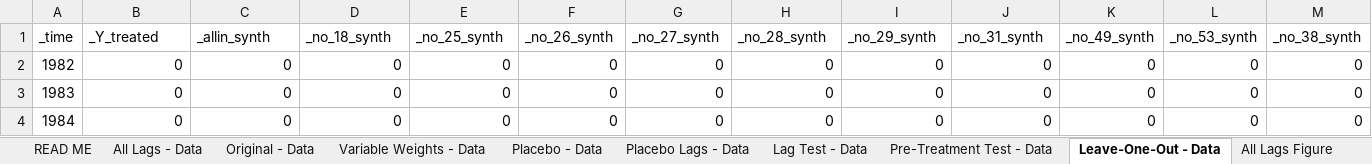
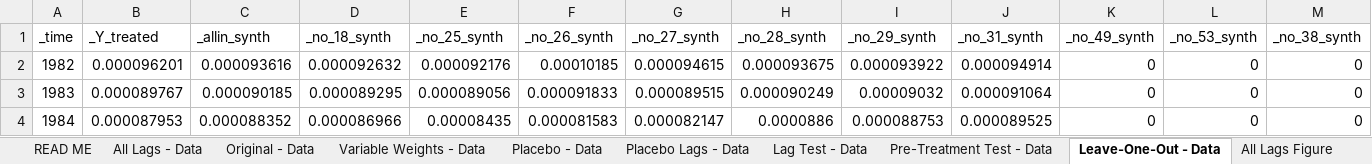
Before and after one commit to johniselin/Liquor-Taxation-and-Alcohol-Related-Driving-Fatalities, an Excel workbook: Analysis_drivers_controls_2000.xlsx, sheet Leave-One-Out - Data, drawn as a sheet; only a part is shown; values as stored, in another font and other column widths than the file's, no borders; the diff covers the shown part only; the diff names each change by its address in the sheet, - before the commit and + after, or states it on an @@ line.

```diff
--- a/Analysis_drivers_controls_2000.xlsx (sheet Leave-One-Out - Data)
+++ b/Analysis_drivers_controls_2000.xlsx (sheet Leave-One-Out - Data)
-B2 (_Y_treated): 0
+B2 (_Y_treated): 0.000096201
-C2 (_allin_synth): 0
+C2 (_allin_synth): 0.000093616
-D2 (_no_18_synth): 0
+D2 (_no_18_synth): 0.000092632
-E2 (_no_25_synth): 0
+E2 (_no_25_synth): 0.000092176
-F2 (_no_26_synth): 0
+F2 (_no_26_synth): 0.00010185
-G2 (_no_27_synth): 0
+G2 (_no_27_synth): 0.000094615
-H2 (_no_28_synth): 0
+H2 (_no_28_synth): 0.000093675
-I2 (_no_29_synth): 0
+I2 (_no_29_synth): 0.000093922
-J2 (_no_31_synth): 0
+J2 (_no_31_synth): 0.000094914
-B3 (_Y_treated): 0
+B3 (_Y_treated): 0.000089767
-C3 (_allin_synth): 0
+C3 (_allin_synth): 0.000090185
-D3 (_no_18_synth): 0
+D3 (_no_18_synth): 0.000089295
-E3 (_no_25_synth): 0
+E3 (_no_25_synth): 0.000089056
-F3 (_no_26_synth): 0
+F3 (_no_26_synth): 0.000091833
-G3 (_no_27_synth): 0
+G3 (_no_27_synth): 0.000089515
-H3 (_no_28_synth): 0
+H3 (_no_28_synth): 0.000090249
-I3 (_no_29_synth): 0
+I3 (_no_29_synth): 0.00009032
-J3 (_no_31_synth): 0
+J3 (_no_31_synth): 0.000091064
-B4 (_Y_treated): 0
+B4 (_Y_treated): 0.000087953
-C4 (_allin_synth): 0
+C4 (_allin_synth): 0.000088352
-D4 (_no_18_synth): 0
+D4 (_no_18_synth): 0.000086966
-E4 (_no_25_synth): 0
+E4 (_no_25_synth): 0.00008435
-F4 (_no_26_synth): 0
+F4 (_no_26_synth): 0.000081583
-G4 (_no_27_synth): 0
+G4 (_no_27_synth): 0.000082147
-H4 (_no_28_synth): 0
+H4 (_no_28_synth): 0.0000886
-I4 (_no_29_synth): 0
+I4 (_no_29_synth): 0.000088753
-J4 (_no_31_synth): 0
+J4 (_no_31_synth): 0.000089525
```
Also changed, not shown: 279 edited cells elsewhere in this sheet, sheet Placebo Lags - Data, sheet Placebo - Data, sheet Pre-Treatment Test - Data, sheet Lag Test - Data, sheet All Lags - Data, sheet Original - Data, 1 more sheet, charts or pictures, Analysis_drivers_controls_2010.xlsx, Analysis_drivers_narrow_2000.xlsx, 15 other files.
